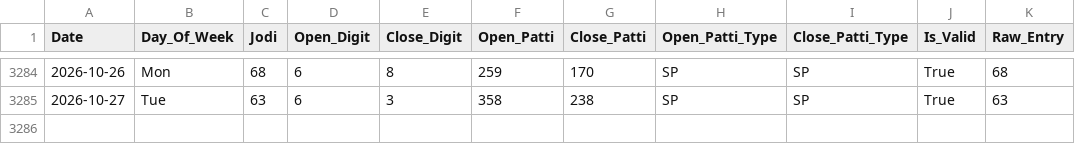
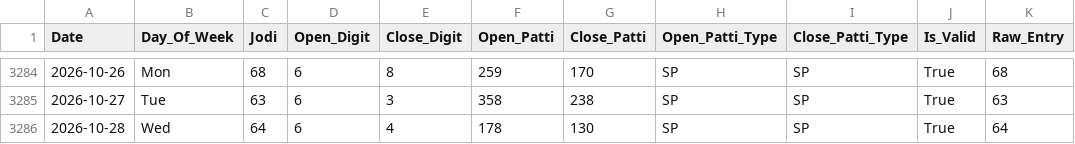
Before and after one commit to zevbuild/zevbuild, a CSV file: tools/matka/kalyan_4_35_to_6_35/kalyan_historical_data.csv, drawn as a sheet; only a part is shown, gaps mark what is left out.

```diff
--- a/tools/matka/kalyan_4_35_to_6_35/kalyan_historical_data.csv
+++ b/tools/matka/kalyan_4_35_to_6_35/kalyan_historical_data.csv
@@ -3285 +3285,2 @@ Date,Day_Of_Week,Jodi,Open_Digit,Close_Digit,Open_Patti,Close_Patti,Open_Patti_T
 2026-10-27,Tue,63,6,3,358,238,SP,SP,True,63
+2026-10-28,Wed,64,6,4,178,130,SP,SP,True,64
```
Also changed, not shown: tools/matka/kalyan_historical_data.csv, 10 other files.
